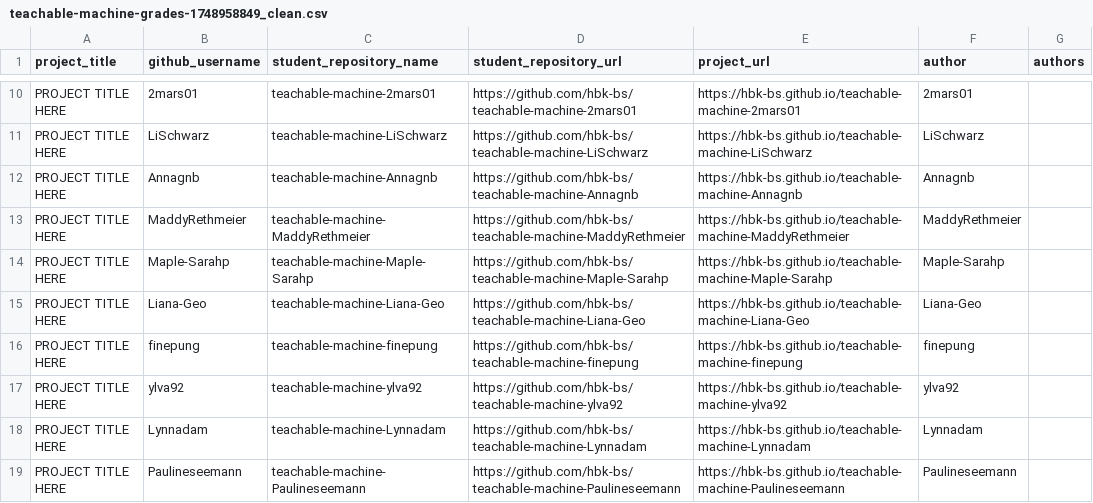
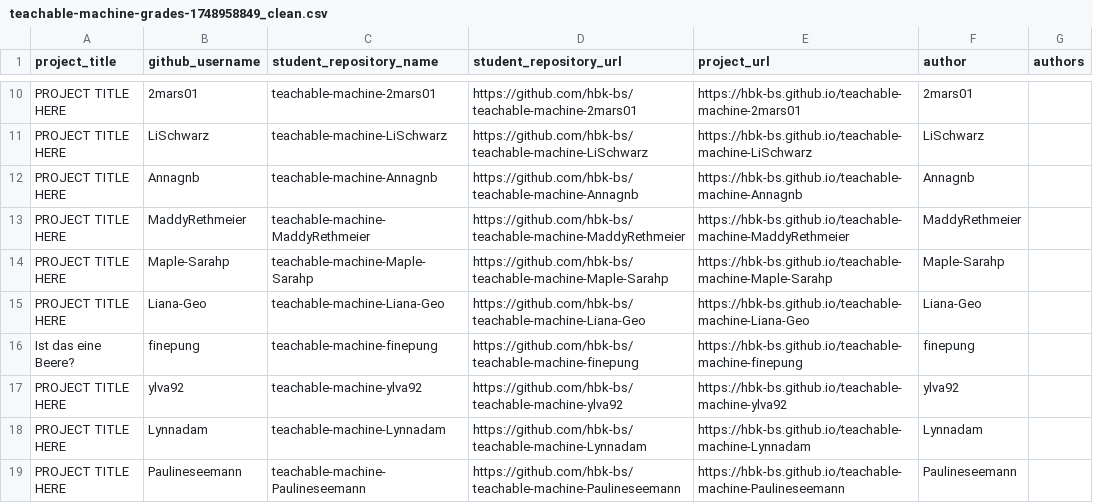
Before and after one commit to ivohartwig/rundgang2025, a CSV file: src/data/projects/teachable-machine-grades-1748958849_clean.csv, drawn as a sheet; only a part is shown, gaps mark what is left out.

Commit message:
Update teachable-machine-grades-1748958849_clean.csv

```diff
--- a/src/data/projects/teachable-machine-grades-1748958849_clean.csv
+++ b/src/data/projects/teachable-machine-grades-1748958849_clean.csv
@@ -15,3 +15,3 @@
 "PROJECT TITLE HERE","Liana-Geo","teachable-machine-Liana-Geo","https://github.com/hbk-bs/teachable-machine-Liana-Geo","https://hbk-bs.github.io/teachable-machine-Liana-Geo","Liana-Geo",""
-"PROJECT TITLE HERE","finepung","teachable-machine-finepung","https://github.com/hbk-bs/teachable-machine-finepung","https://hbk-bs.github.io/teachable-machine-finepung","finepung",""
+"Ist das eine Beere?","finepung","teachable-machine-finepung","https://github.com/hbk-bs/teachable-machine-finepung","https://hbk-bs.github.io/teachable-machine-finepung","finepung",""
 "PROJECT TITLE HERE","ylva92","teachable-machine-ylva92","https://github.com/hbk-bs/teachable-machine-ylva92","https://hbk-bs.github.io/teachable-machine-ylva92","ylva92",""
```
